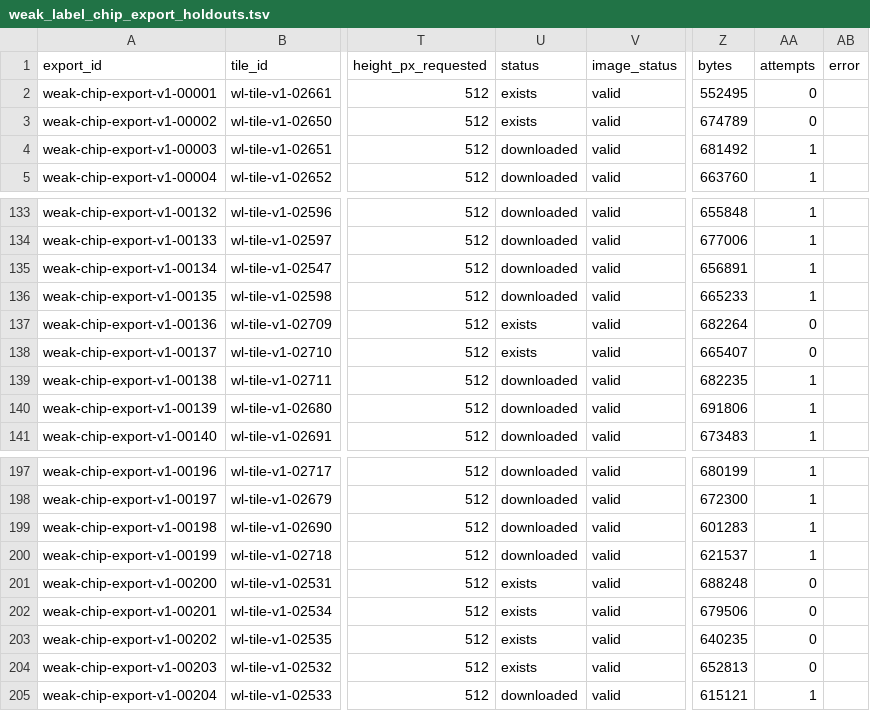
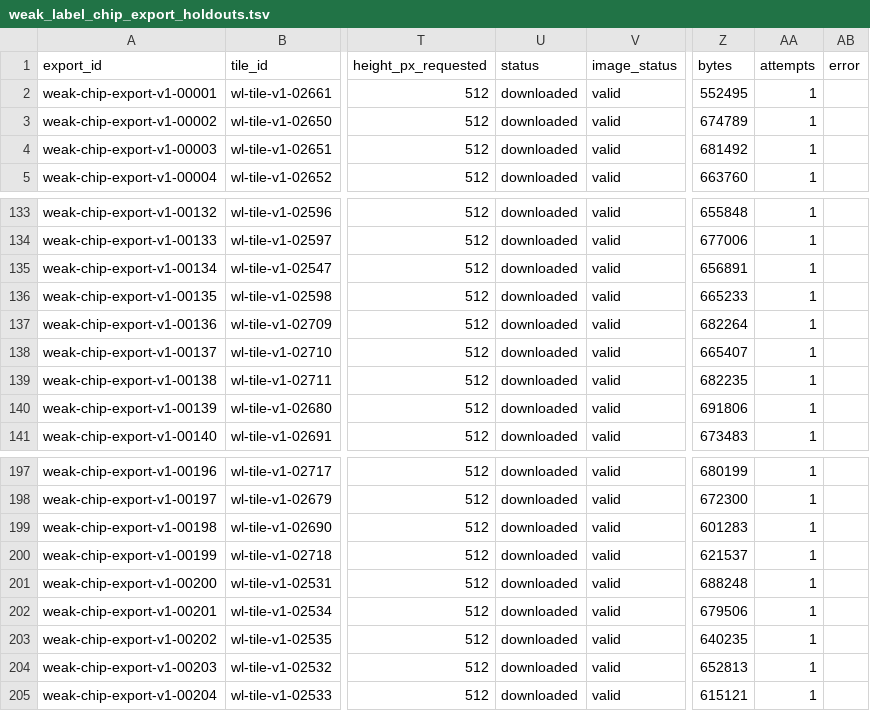
Before and after one commit to pabloseijo/castros-ia-galicia, a TSV file: data/weak-label-splits-v1/weak_label_chip_export_holdouts.tsv, drawn as a sheet; only a part is shown, gaps mark what is left out; the diff names each change by its address in the sheet, - before the commit and + after, or states it on an @@ line.

Commit message:
Train full weak-label RGB baseline

```diff
--- a/data/weak-label-splits-v1/weak_label_chip_export_holdouts.tsv
+++ b/data/weak-label-splits-v1/weak_label_chip_export_holdouts.tsv
-U2:U3 (status): exists
+U2:U3 (status): downloaded
-AA2:AA3 (attempts): 0
+AA2:AA3 (attempts): 1
-U137:U138 (status): exists
+U137:U138 (status): downloaded
-AA137:AA138 (attempts): 0
+AA137:AA138 (attempts): 1
-U201:U204 (status): exists
+U201:U204 (status): downloaded
-AA201:AA204 (attempts): 0
+AA201:AA204 (attempts): 1
```
Also changed, not shown: 12 other files.
